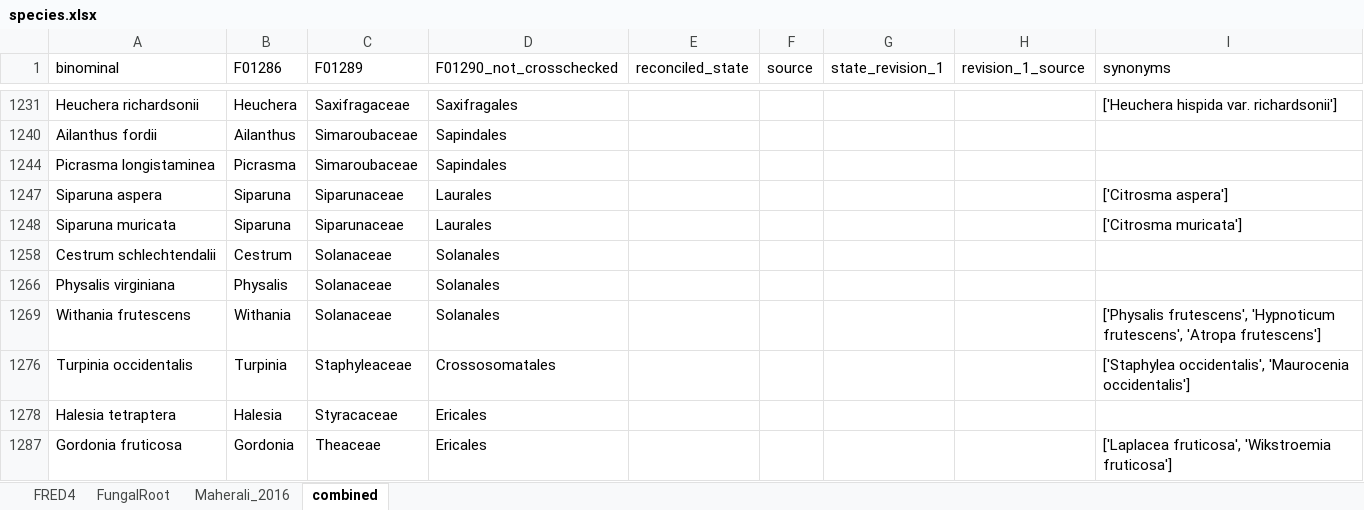
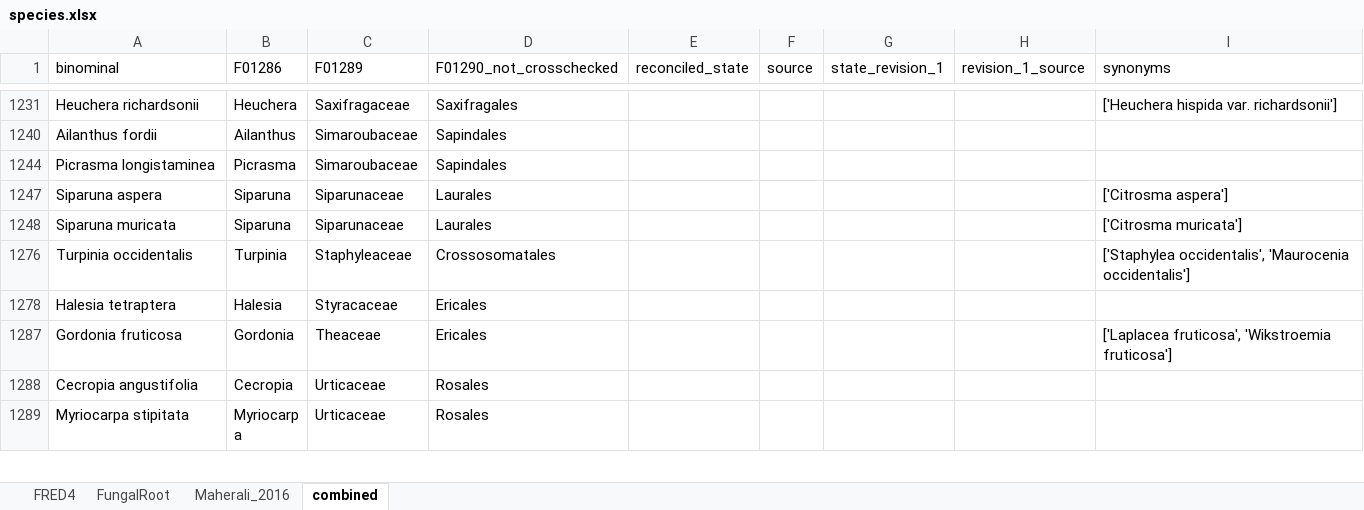
Before and after one commit to anoban/wsu, an Excel workbook: data/chapter2/FRED/subsets/species.xlsx, sheet combined, drawn as a sheet; only a part is shown, gaps mark what is left out; the shorter side is filled out with more unchanged rows; values as stored, in another font and other column widths than the file's, no borders; table styles not drawn; the diff covers the shown part only; the diff names each change by its address in the sheet, - before the commit and + after, or states it on an @@ line.

```diff
--- a/data/chapter2/FRED/subsets/species.xlsx (sheet combined)
+++ b/data/chapter2/FRED/subsets/species.xlsx (sheet combined)
-row 1258: Cestrum schlechtendalii | Cestrum | Solanaceae | Solanales
-row 1266: Physalis virginiana | Physalis | Solanaceae | Solanales
-row 1269: Withania frutescens | Withania | Solanaceae | Solanales |  |  |  |  | ['Physalis frutescens', 'Hypnoticum frutescens', 'Atropa frutescens']
```
Also changed, not shown: 18 removed rows and 5 hidden or unhidden rows elsewhere in this sheet, hidden cells, 2 other files.
